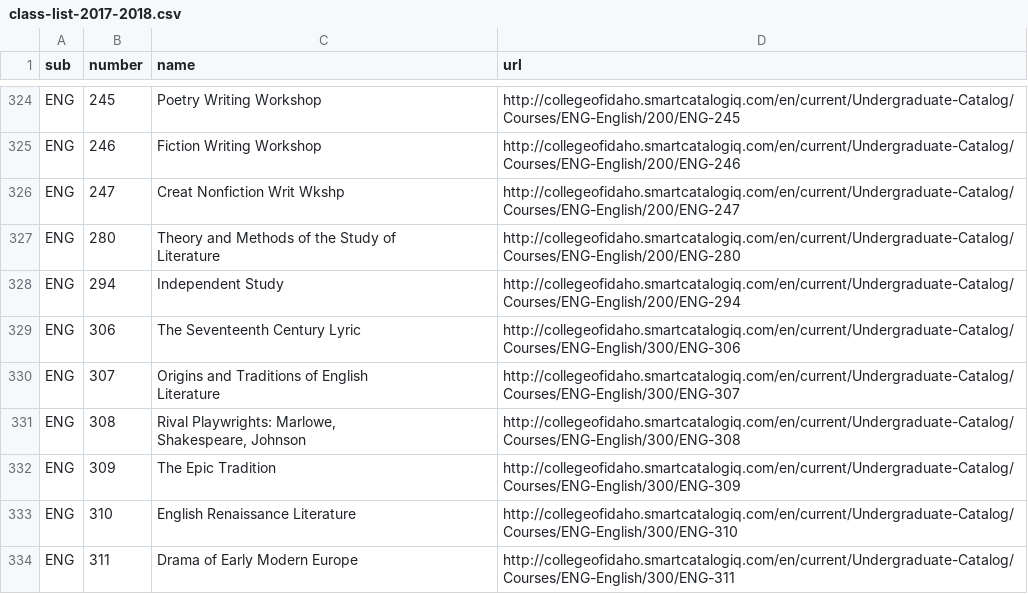
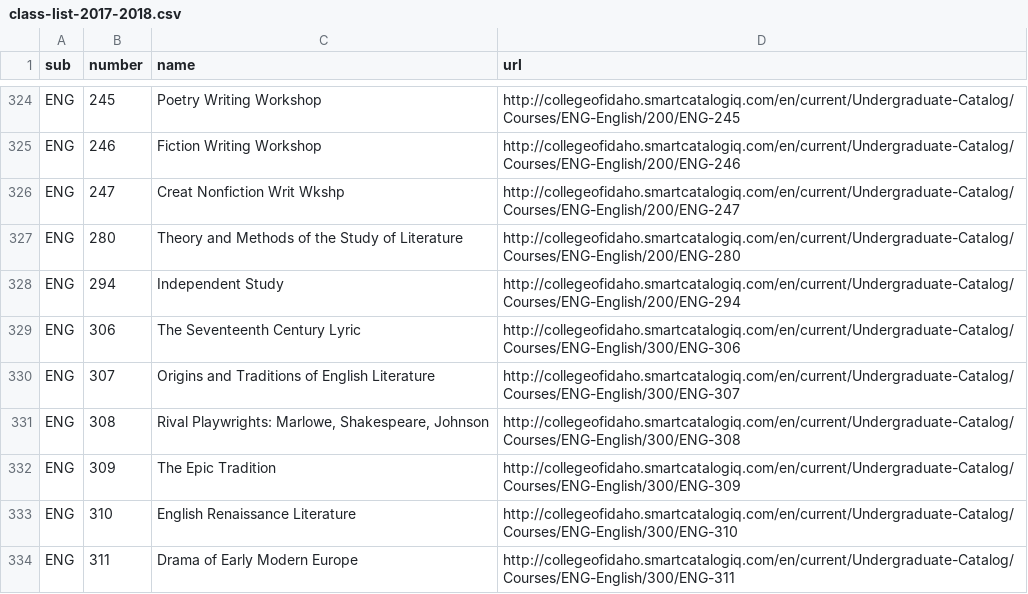
Before and after one commit to Billings007/peak-neo4j, a CSV file: data/class-list-2017-2018.csv, drawn as a sheet; only a part is shown, gaps mark what is left out; ↵ is a line break in a cell; the diff covers the shown part only; the diff names each change by its address in the sheet, - before the commit and + after, or states it on an @@ line.

Commit message:
removed \n from class names

```diff
--- a/data/class-list-2017-2018.csv
+++ b/data/class-list-2017-2018.csv
-C327 (name): Theory and Methods of the Study of ↵ Literature
+C327 (name): Theory and Methods of the Study of Literature
-C330 (name): Origins and Traditions of English ↵ Literature
+C330 (name): Origins and Traditions of English Literature
-C331 (name): …Shakespeare, Johnson
+C331 (name): …Shakespeare, Johnson
```
Also changed, not shown: 45 edited cells elsewhere in this file, 2 other files.
